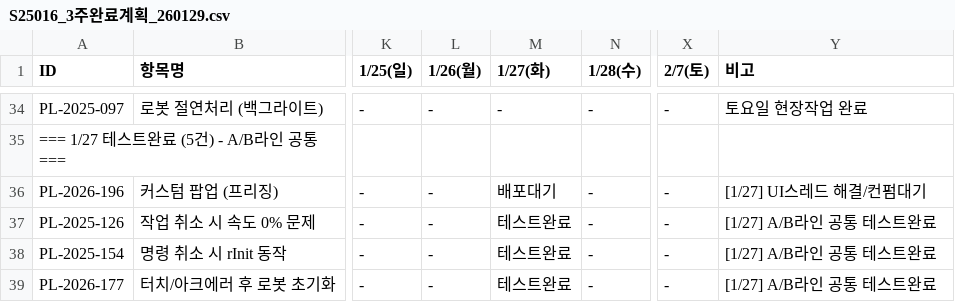
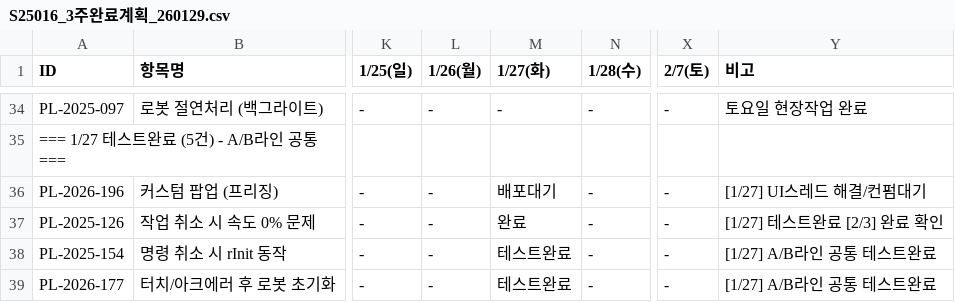
Before and after one commit to taeyangshim-stack/s25016, a CSV file: punchlist/3week-plan/S25016_3주완료계획_260129.csv, drawn as a sheet; only a part is shown, gaps mark what is left out; the diff names each change by its address in the sheet, - before the commit and + after, or states it on an @@ line.

```diff
--- a/punchlist/3week-plan/S25016_3주완료계획_260129.csv
+++ b/punchlist/3week-plan/S25016_3주완료계획_260129.csv
-M37 (1/27(화)): 테스트완료
+M37 (1/27(화)): 완료
-Y37 (비고): [1/27] A/B라인 공통 테스트완료
+Y37 (비고): [1/27] 테스트완료 [2/3] 완료 확인
```
Also changed, not shown: 1 other file.
